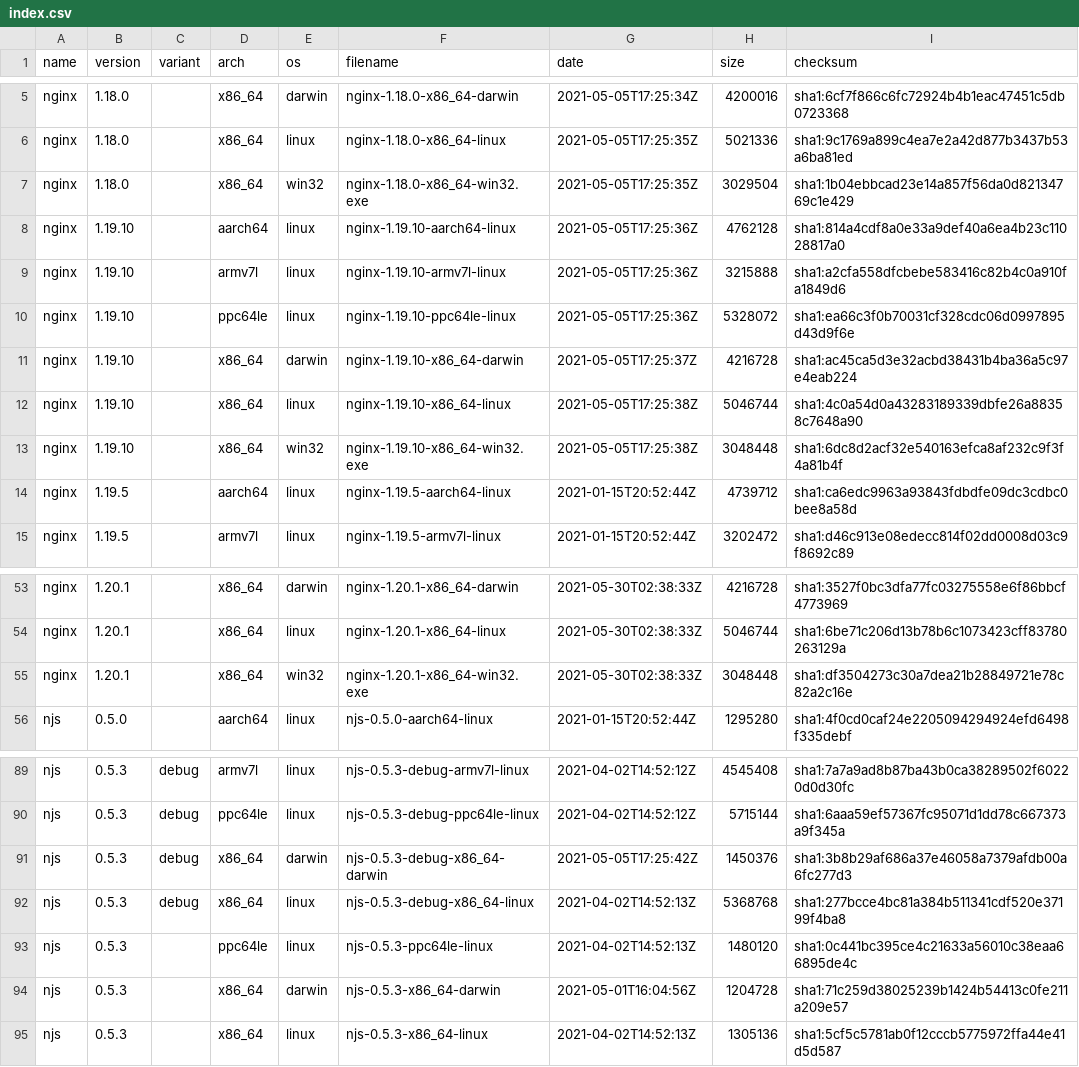
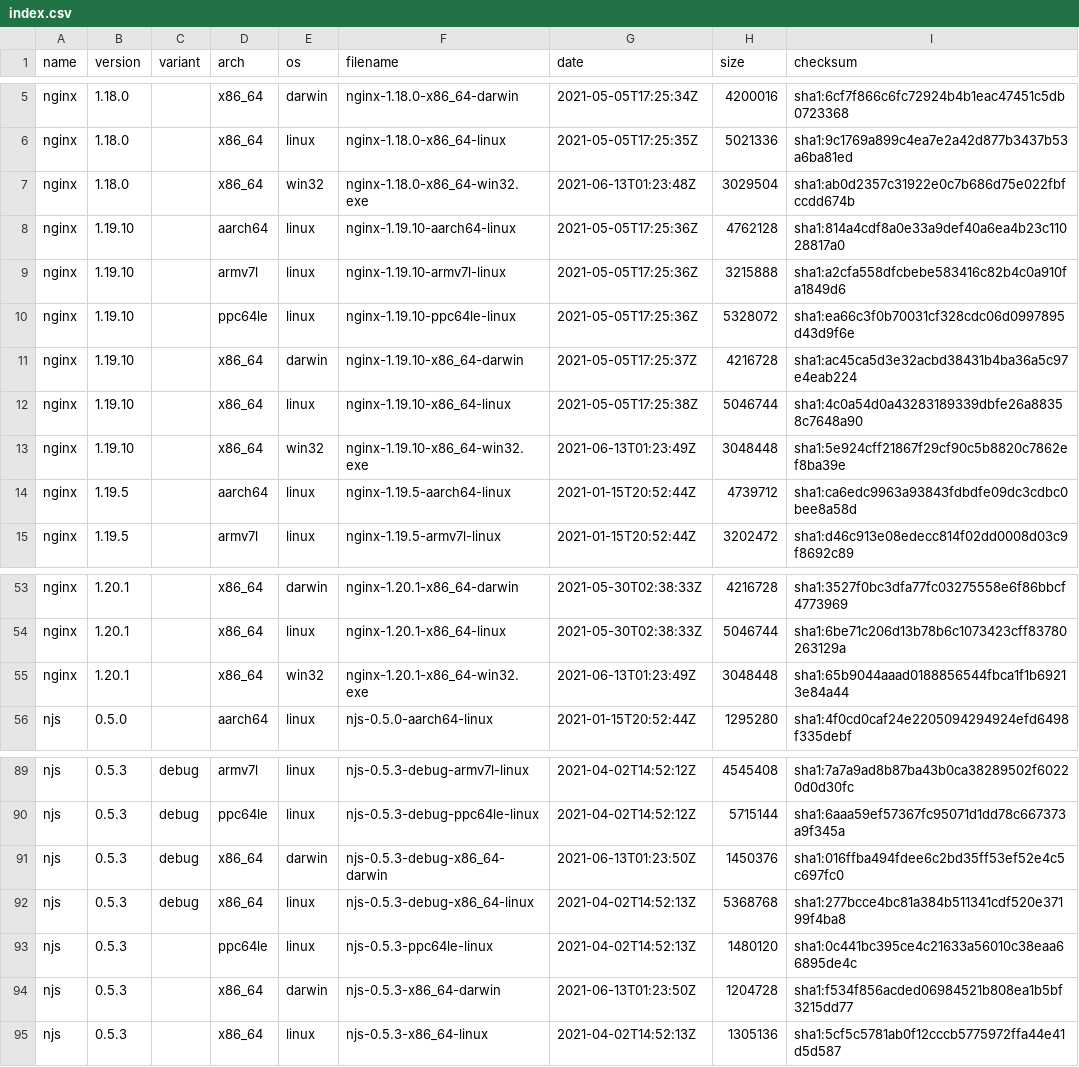
Before and after one commit to jirutka/nginx-binaries, a CSV file: index.csv, drawn as a sheet; only a part is shown, gaps mark what is left out.

```diff
--- a/index.csv
+++ b/index.csv
@@ -6,3 +6,3 @@ nginx,1.18.0,,x86_64,darwin,nginx-1.18.0-x86_64-darwin,2021-05-05T17:25:34Z,4200
 nginx,1.18.0,,x86_64,linux,nginx-1.18.0-x86_64-linux,2021-05-05T17:25:35Z,5021336,sha1:9c1769a899c4ea7e2a42d877b3437b53a6ba81ed
-nginx,1.18.0,,x86_64,win32,nginx-1.18.0-x86_64-win32.exe,2021-05-05T17:25:35Z,3029504,sha1:1b04ebbcad23e14a857f56da0d82134769c1e429
+nginx,1.18.0,,x86_64,win32,nginx-1.18.0-x86_64-win32.exe,2021-06-13T01:23:48Z,3029504,sha1:ab0d2357c31922e0c7b686d75e022fbfccdd674b
 nginx,1.19.10,,aarch64,linux,nginx-1.19.10-aarch64-linux,2021-05-05T17:25:36Z,4762128,sha1:814a4cdf8a0e33a9def40a6ea4b23c11028817a0
@@ -12,3 +12,3 @@ nginx,1.19.10,,x86_64,darwin,nginx-1.19.10-x86_64-darwin,2021-05-05T17:25:37Z,42
 nginx,1.19.10,,x86_64,linux,nginx-1.19.10-x86_64-linux,2021-05-05T17:25:38Z,5046744,sha1:4c0a54d0a43283189339dbfe26a88358c7648a90
-nginx,1.19.10,,x86_64,win32,nginx-1.19.10-x86_64-win32.exe,2021-05-05T17:25:38Z,3048448,sha1:6dc8d2acf32e540163efca8af232c9f3f4a81b4f
+nginx,1.19.10,,x86_64,win32,nginx-1.19.10-x86_64-win32.exe,2021-06-13T01:23:49Z,3048448,sha1:5e924cff21867f29cf90c5b8820c7862ef8ba39e
 nginx,1.19.5,,aarch64,linux,nginx-1.19.5-aarch64-linux,2021-01-15T20:52:44Z,4739712,sha1:ca6edc9963a93843fdbdfe09dc3cdbc0bee8a58d
@@ -54,3 +54,3 @@ nginx,1.20.1,,x86_64,darwin,nginx-1.20.1-x86_64-darwin,2021-05-30T02:38:33Z,4216
 nginx,1.20.1,,x86_64,linux,nginx-1.20.1-x86_64-linux,2021-05-30T02:38:33Z,5046744,sha1:6be71c206d13b78b6c1073423cff83780263129a
-nginx,1.20.1,,x86_64,win32,nginx-1.20.1-x86_64-win32.exe,2021-05-30T02:38:33Z,3048448,sha1:df3504273c30a7dea21b28849721e78c82a2c16e
+nginx,1.20.1,,x86_64,win32,nginx-1.20.1-x86_64-win32.exe,2021-06-13T01:23:49Z,3048448,sha1:65b9044aaad0188856544fbca1f1b69213e84a44
 njs,0.5.0,,aarch64,linux,njs-0.5.0-aarch64-linux,2021-01-15T20:52:44Z,1295280,sha1:4f0cd0caf24e2205094294924efd6498f335debf
@@ -90,6 +90,6 @@ njs,0.5.3,debug,armv7l,linux,njs-0.5.3-debug-armv7l-linux,2021-04-02T14:52:12Z,4
 njs,0.5.3,debug,ppc64le,linux,njs-0.5.3-debug-ppc64le-linux,2021-04-02T14:52:12Z,5715144,sha1:6aaa59ef57367fc95071d1dd78c667373a9f345a
-njs,0.5.3,debug,x86_64,darwin,njs-0.5.3-debug-x86_64-darwin,2021-05-05T17:25:42Z,1450376,sha1:3b8b29af686a37e46058a7379afdb00a6fc277d3
+njs,0.5.3,debug,x86_64,darwin,njs-0.5.3-debug-x86_64-darwin,2021-06-13T01:23:50Z,1450376,sha1:016ffba494fdee6c2bd35ff53ef52e4c5c697fc0
 njs,0.5.3,debug,x86_64,linux,njs-0.5.3-debug-x86_64-linux,2021-04-02T14:52:13Z,5368768,sha1:277bcce4bc81a384b511341cdf520e37199f4ba8
 njs,0.5.3,,ppc64le,linux,njs-0.5.3-ppc64le-linux,2021-04-02T14:52:13Z,1480120,sha1:0c441bc395ce4c21633a56010c38eaa66895de4c
-njs,0.5.3,,x86_64,darwin,njs-0.5.3-x86_64-darwin,2021-05-01T16:04:56Z,1204728,sha1:71c259d38025239b1424b54413c0fe211a209e57
+njs,0.5.3,,x86_64,darwin,njs-0.5.3-x86_64-darwin,2021-06-13T01:23:50Z,1204728,sha1:f534f856acded06984521b808ea1b5bf3215dd77
 njs,0.5.3,,x86_64,linux,njs-0.5.3-x86_64-linux,2021-04-02T14:52:13Z,1305136,sha1:5cf5c5781ab0f12cccb5775972ffa44e41d5d587
```
Also changed, not shown: 16 other files.
